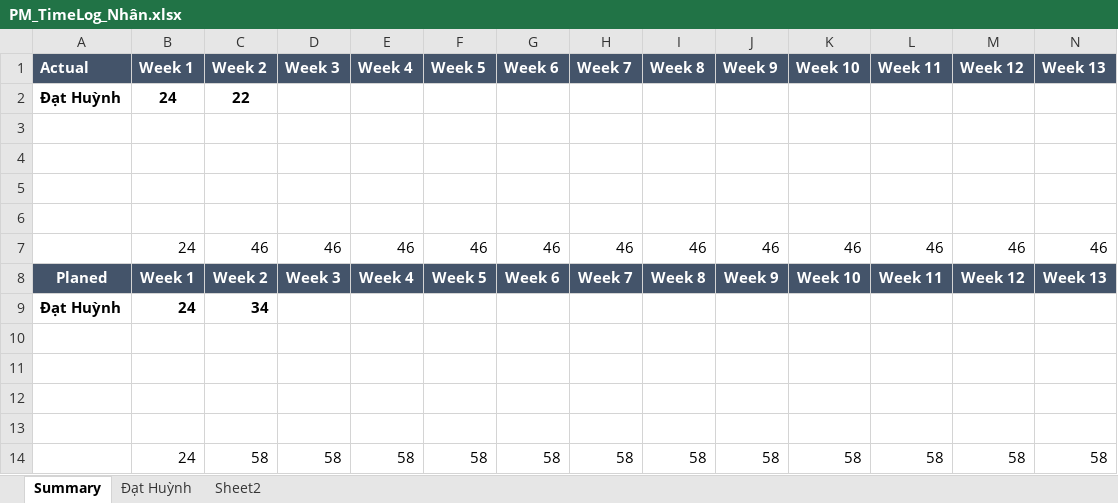
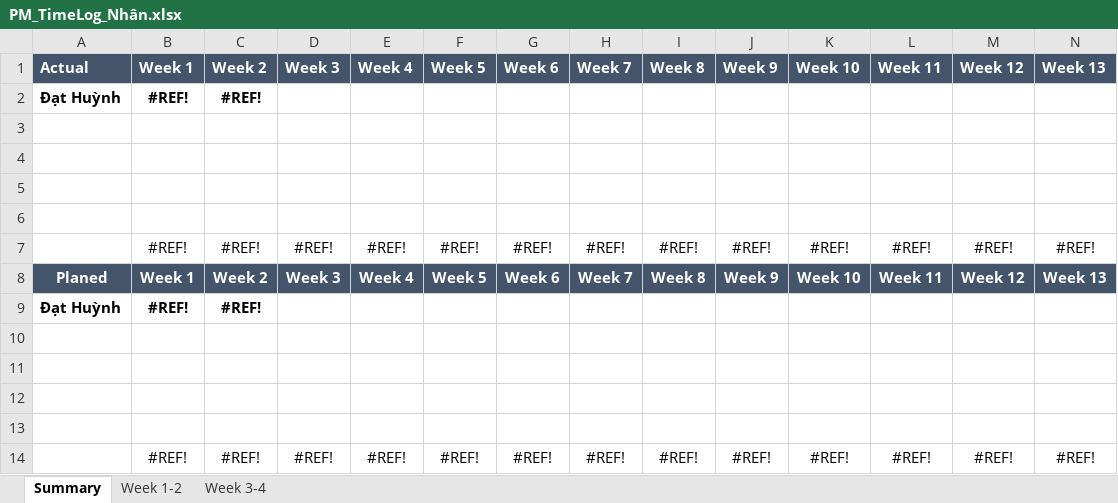
Before and after one commit to DamianHuynh/Capstone-Project, an Excel workbook: Private/Nhân/4. Timelog/PM_TimeLog_Nhân.xlsx, sheet Summary, drawn as a sheet; only a part is shown; values as stored, in another font and other column widths than the file's, no borders; charts and pictures not drawn; removed rows and columns are numbered as before the commit, all else as after; rows hold the shown columns only; the diff names each change by its address in the sheet, - before the commit and + after, or states it on an @@ line.

```diff
--- a/Private/Nhân/4. Timelog/PM_TimeLog_Nhân.xlsx (sheet Summary)
+++ b/Private/Nhân/4. Timelog/PM_TimeLog_Nhân.xlsx (sheet Summary)
-sheet tab: Sheet2
+sheet tab: Week 1-2
-sheet tab: Đạt Huỳnh
+sheet tab: Week 3-4
-row 2: Đạt Huỳnh | 24 | 22
+row 2: Đạt Huỳnh | #REF! | #REF!
-row 7:  | 24 | 46 | 46 | 46 | 46 | 46 | 46 | 46 | 46 | 46 | 46 | 46 | 46
+row 7:  | #REF! | #REF! | #REF! | #REF! | #REF! | #REF! | #REF! | #REF! | #REF! | #REF! | #REF! | #REF! | #REF!
-row 9: Đạt Huỳnh | 24 | 34
+row 9: Đạt Huỳnh | #REF! | #REF!
-row 14:  | 24 | 58 | 58 | 58 | 58 | 58 | 58 | 58 | 58 | 58 | 58 | 58 | 58
+row 14:  | #REF! | #REF! | #REF! | #REF! | #REF! | #REF! | #REF! | #REF! | #REF! | #REF! | #REF! | #REF! | #REF!
```
Also changed, not shown: sheet Week 1-2, charts or pictures, Improgress/4. Timelog/PM_TimeLog.xlsx.
